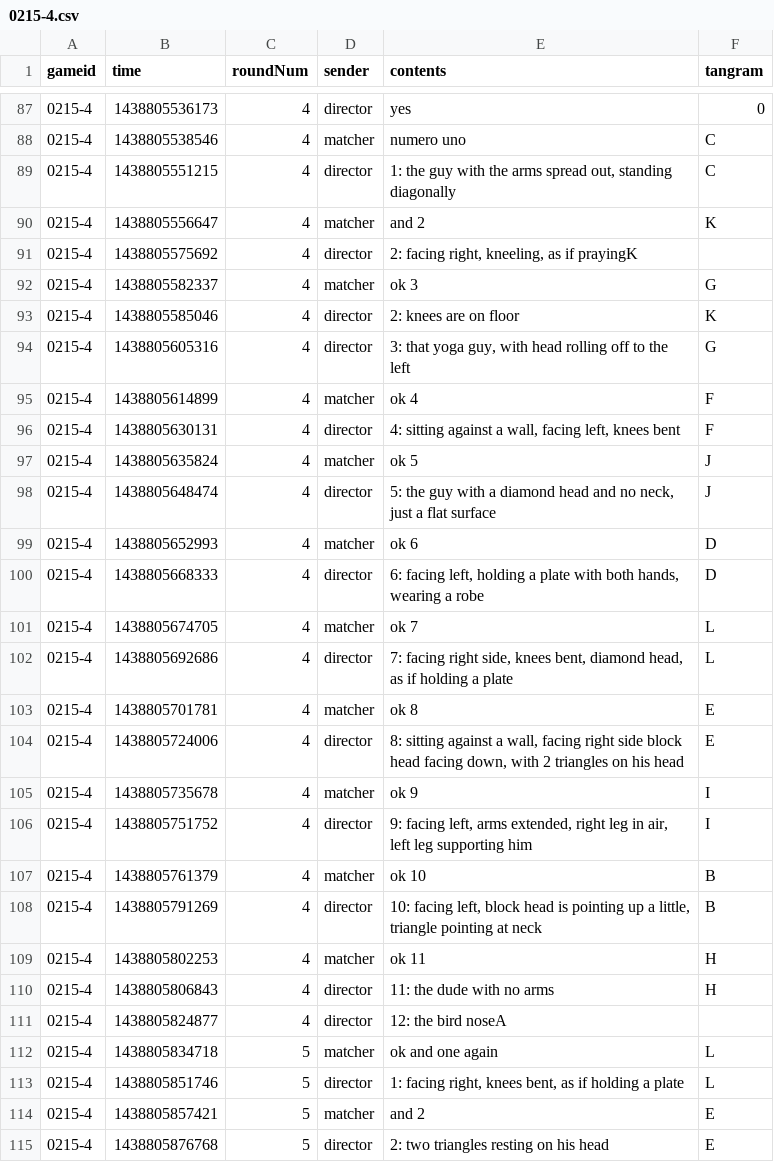
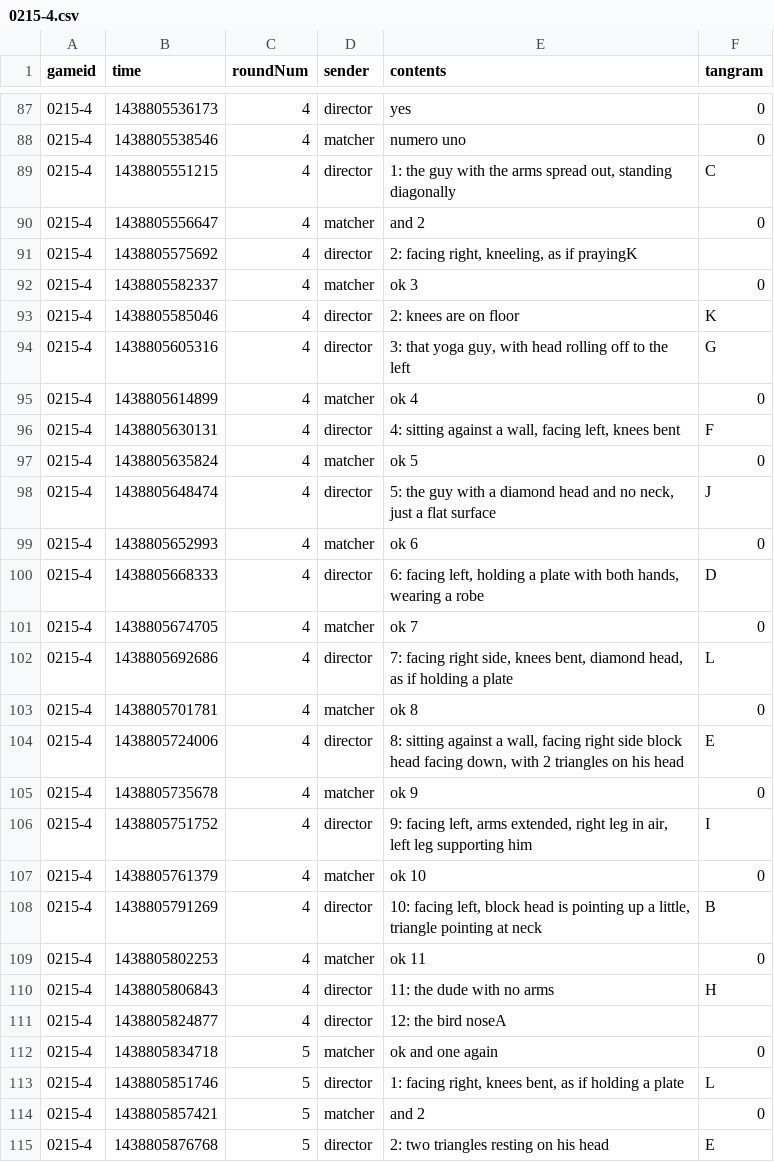
Before and after one commit to hawkrobe/tangrams_replication, a CSV file: data/annotated_names/0215-4.csv, drawn as a sheet; only a part is shown, gaps mark what is left out; the diff covers the shown part only.

```diff
--- a/data/annotated_names/0215-4.csv
+++ b/data/annotated_names/0215-4.csv
@@ -87,29 +87,29 @@ gameid,time,roundNum,sender,contents,tangram
 0215-4,1438805536173,4,director,"yes",0
-0215-4,1438805538546,4,matcher,"numero uno",C
+0215-4,1438805538546,4,matcher,"numero uno",0
 0215-4,1438805551215,4,director,"1: the guy with the arms spread out, standing diagonally",C
-0215-4,1438805556647,4,matcher,"and 2",K
+0215-4,1438805556647,4,matcher,"and 2",0
 0215-4,1438805575692,4,director,"2: facing right, kneeling, as if praying"K
-0215-4,1438805582337,4,matcher,"ok 3",G
+0215-4,1438805582337,4,matcher,"ok 3",0
 0215-4,1438805585046,4,director,"2: knees are on floor",K
 0215-4,1438805605316,4,director,"3: that yoga guy, with head rolling off to the left",G
-0215-4,1438805614899,4,matcher,"ok 4",F
+0215-4,1438805614899,4,matcher,"ok 4",0
 0215-4,1438805630131,4,director,"4: sitting against a wall, facing left, knees bent",F
-0215-4,1438805635824,4,matcher,"ok 5",J
+0215-4,1438805635824,4,matcher,"ok 5",0
 0215-4,1438805648474,4,director,"5: the guy with a diamond head and no neck, just a flat surface",J
-0215-4,1438805652993,4,matcher,"ok 6",D
+0215-4,1438805652993,4,matcher,"ok 6",0
 0215-4,1438805668333,4,director,"6: facing left, holding a plate with both hands, wearing a robe",D
-0215-4,1438805674705,4,matcher,"ok 7",L
+0215-4,1438805674705,4,matcher,"ok 7",0
 0215-4,1438805692686,4,director,"7: facing right side, knees bent, diamond head, as if holding a plate",L
-0215-4,1438805701781,4,matcher,"ok 8",E
+0215-4,1438805701781,4,matcher,"ok 8",0
 0215-4,1438805724006,4,director,"8: sitting against a wall, facing right side block head facing down, with 2 triangles on his head",E
-0215-4,1438805735678,4,matcher,"ok 9",I
+0215-4,1438805735678,4,matcher,"ok 9",0
 0215-4,1438805751752,4,director,"9: facing left, arms extended, right leg in air, left leg supporting him",I
-0215-4,1438805761379,4,matcher,"ok 10",B
+0215-4,1438805761379,4,matcher,"ok 10",0
 0215-4,1438805791269,4,director,"10: facing left, block head is pointing up a little, triangle pointing at neck",B
-0215-4,1438805802253,4,matcher,"ok 11",H
+0215-4,1438805802253,4,matcher,"ok 11",0
 0215-4,1438805806843,4,director,"11: the dude with no arms",H
 0215-4,1438805824877,4,director,"12: the bird nose"A
-0215-4,1438805834718,5,matcher,"ok and one again",L
+0215-4,1438805834718,5,matcher,"ok and one again",0
 0215-4,1438805851746,5,director,"1: facing right, knees bent, as if holding a plate",L
-0215-4,1438805857421,5,matcher,"and 2",E
+0215-4,1438805857421,5,matcher,"and 2",0
 0215-4,1438805876768,5,director,"2: two triangles resting on his head",E
```
Also changed, not shown: 57 edited cells elsewhere in this file, data/annotated_names/0619-a.csv, 23 other files.
